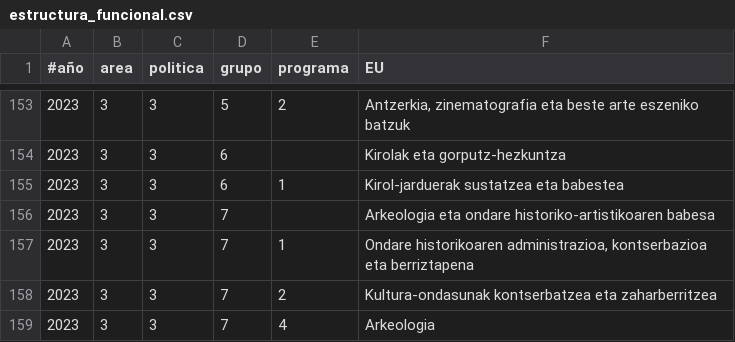
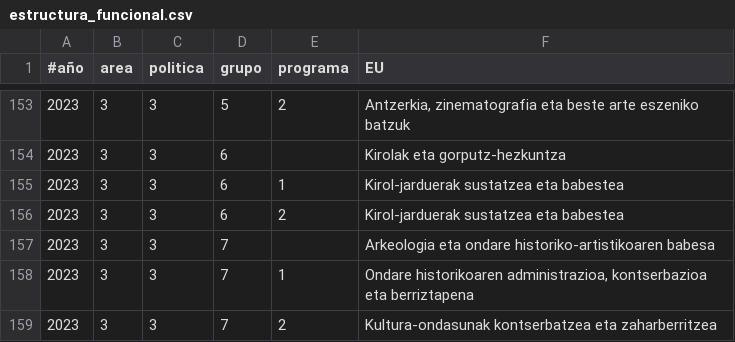
Before and after one commit to civio/presupuesto-navarra, a CSV file: data/eu/comunidad/2023/estructura_funcional.csv, drawn as a sheet; only a part is shown, gaps mark what is left out; the shorter side is filled out with more unchanged rows; the diff names each change by its address in the sheet, - before the commit and + after, or states it on an @@ line.

```diff
--- a/data/eu/comunidad/2023/estructura_funcional.csv
+++ b/data/eu/comunidad/2023/estructura_funcional.csv
+row 156: 2023 | 3 | 3 | 6 | 2 | Kirol-jarduerak sustatzea eta babestea
```
Also changed, not shown: data/es/comunidad/2023/ejecucion_ingresos.csv, data/es/comunidad/2023/estructura_funcional.csv, 3 other files.
